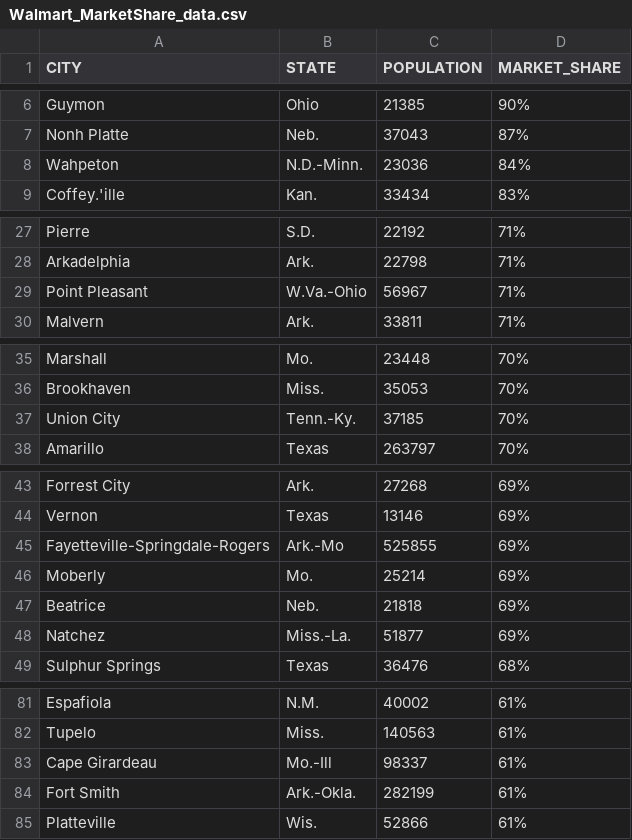
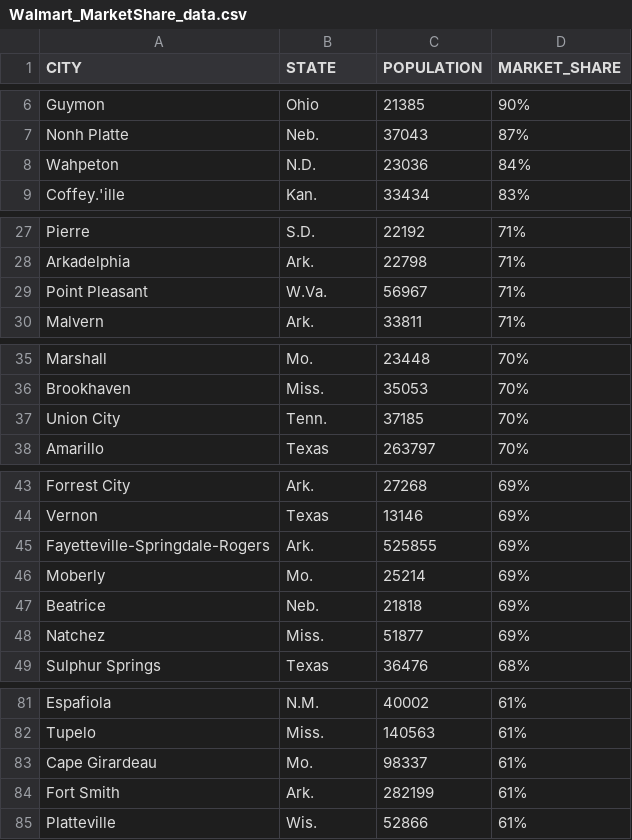
Before and after one commit to beckyydo/Project-2, a CSV file: Resources/Walmart_MarketShare_data.csv, drawn as a sheet; only a part is shown, gaps mark what is left out; the diff covers the shown part only.

Commit message:
Update Walmart_MarketShare_data.csv

```diff
--- a/Resources/Walmart_MarketShare_data.csv
+++ b/Resources/Walmart_MarketShare_data.csv
@@ -7,3 +7,3 @@ Guymon, Ohio,21385,90%
 Nonh Platte, Neb.,37043,87%
-Wahpeton, N.D.-Minn.,23036,84%
+Wahpeton,N.D.,23036,84%
 Coffey.'ille, Kan.,33434,83%
@@ -28,3 +28,3 @@ Pierre, S.D.,22192,71%
 Arkadelphia, Ark.,22798,71%
-Point Pleasant, W.Va.-Ohio,56967,71%
+Point Pleasant, W.Va.,56967,71%
 Malvern, Ark.,33811,71%
@@ -36,3 +36,3 @@ Marshall, Mo.,23448,70%
 Brookhaven, Miss.,35053,70%
-Union City, Tenn.-Ky.,37185,70%
+Union City, Tenn.,37185,70%
 Amarillo, Texas,263797,70%
@@ -44,6 +44,6 @@ Forrest City, Ark.,27268,69%
 Vernon, Texas,13146,69%
-Fayetteville-Springdale-Rogers, Ark.-Mo,525855,69%
+Fayetteville-Springdale-Rogers, Ark.,525855,69%
 Moberly, Mo.,25214,69%
 Beatrice, Neb.,21818,69%
-Natchez, Miss.-La.,51877,69%
+Natchez, Miss.,51877,69%
 Sulphur Springs, Texas,36476,68%
@@ -82,4 +82,4 @@ Espafiola, N.M.,40002,61%
 Tupelo, Miss.,140563,61%
-Cape Girardeau, Mo.-Ill,98337,61%
-Fort Smith, Ark.-Okla.,282199,61%
+Cape Girardeau,Mo.,98337,61%
+Fort Smith,Ark.,282199,61%
 Platteville, Wis.,52866,61%
```
Also changed, not shown: 6 edited cells elsewhere in this file.
